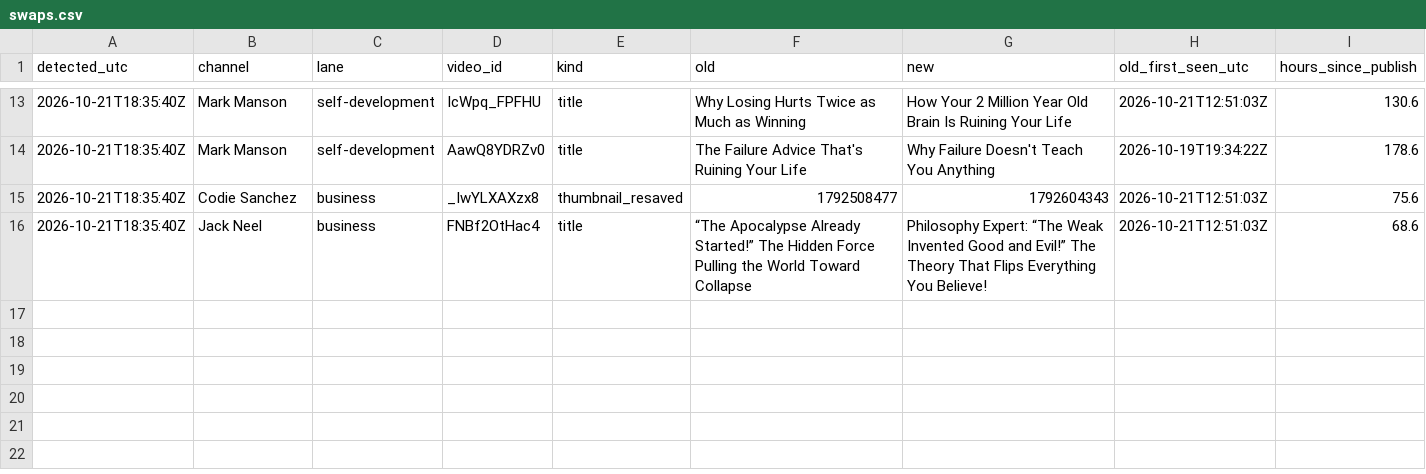
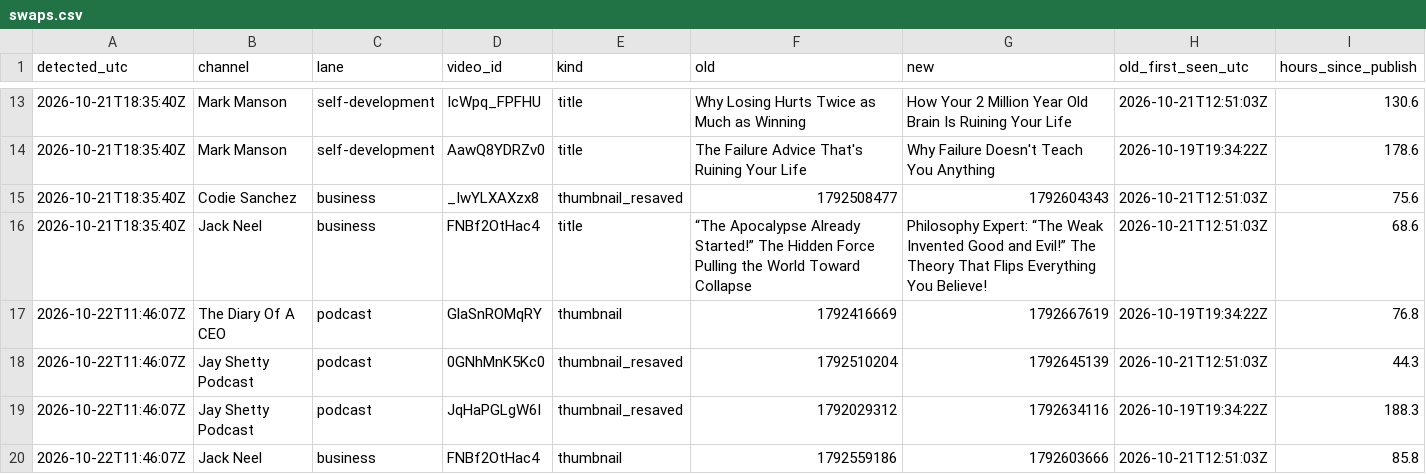
Before and after one commit to grantowen/competitor-swap-tracker, a CSV file: data/swaps.csv, drawn as a sheet; only a part is shown, gaps mark what is left out; the diff names each change by its address in the sheet, - before the commit and + after, or states it on an @@ line.

```diff
--- a/data/swaps.csv
+++ b/data/swaps.csv
+row 17: 2026-10-22T11:46:07Z | The Diary Of A CEO | podcast | GlaSnROMqRY | thumbnail | 1792416669 | 1792667619 | 2026-10-19T19:34:22Z | 76.8
+row 18: 2026-10-22T11:46:07Z | Jay Shetty Podcast | podcast | 0GNhMnK5Kc0 | thumbnail_resaved | 1792510204 | 1792645139 | 2026-10-21T12:51:03Z | 44.3
+row 19: 2026-10-22T11:46:07Z | Jay Shetty Podcast | podcast | JqHaPGLgW6I | thumbnail_resaved | 1792029312 | 1792634116 | 2026-10-19T19:34:22Z | 188.3
+row 20: 2026-10-22T11:46:07Z | Jack Neel | business | FNBf2OtHac4 | thumbnail | 1792559186 | 1792603666 | 2026-10-21T12:51:03Z | 85.8
```
Also changed, not shown: 8 other files.
